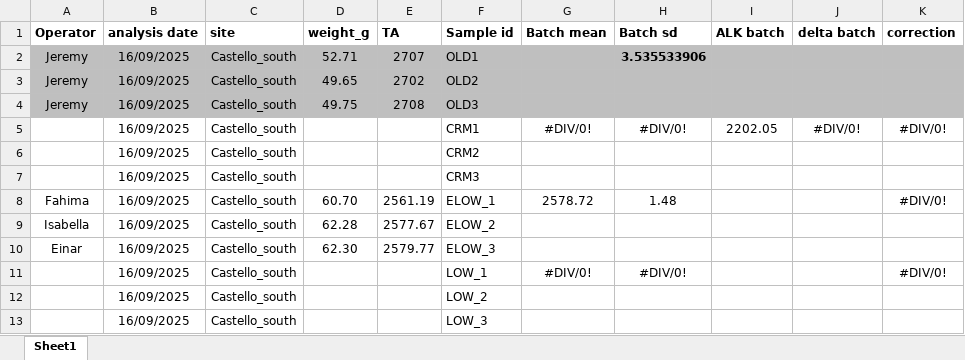
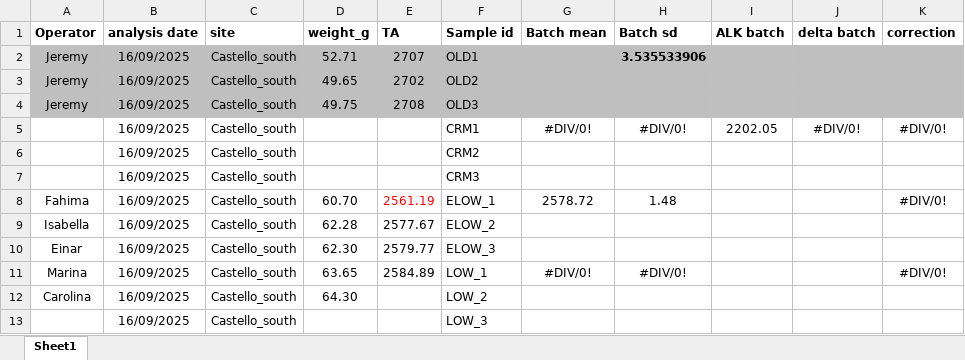
Before and after one commit to nuriateixidolab/nuriateixidolab.github.io, an Excel workbook: Documents/1_ocean_acidification/1_Alkalinity/Data/Titatrion_summary/Alkalinity_summary.xlsx, sheet Sheet1, drawn as a sheet; only a part is shown; values as stored, in another font and other column widths than the file's, no borders; the diff names each change by its address in the sheet, - before the commit and + after, or states it on an @@ line.

```diff
--- a/Documents/1_ocean_acidification/1_Alkalinity/Data/Titatrion_summary/Alkalinity_summary.xlsx (sheet Sheet1)
+++ b/Documents/1_ocean_acidification/1_Alkalinity/Data/Titatrion_summary/Alkalinity_summary.xlsx (sheet Sheet1)
-E8 text colour: black
+E8 text colour: #FF0000
-A11 (Operator): (empty)
+A11 (Operator): Marina
-D11 (weight_g): (empty)
+D11 (weight_g): 63.65
-E11 (TA): (empty)
+E11 (TA): 2584.89
-A12 (Operator): (empty)
+A12 (Operator): Carolina
-D12 (weight_g): (empty)
+D12 (weight_g): 64.30
```
Also changed, not shown: 2 other files.
